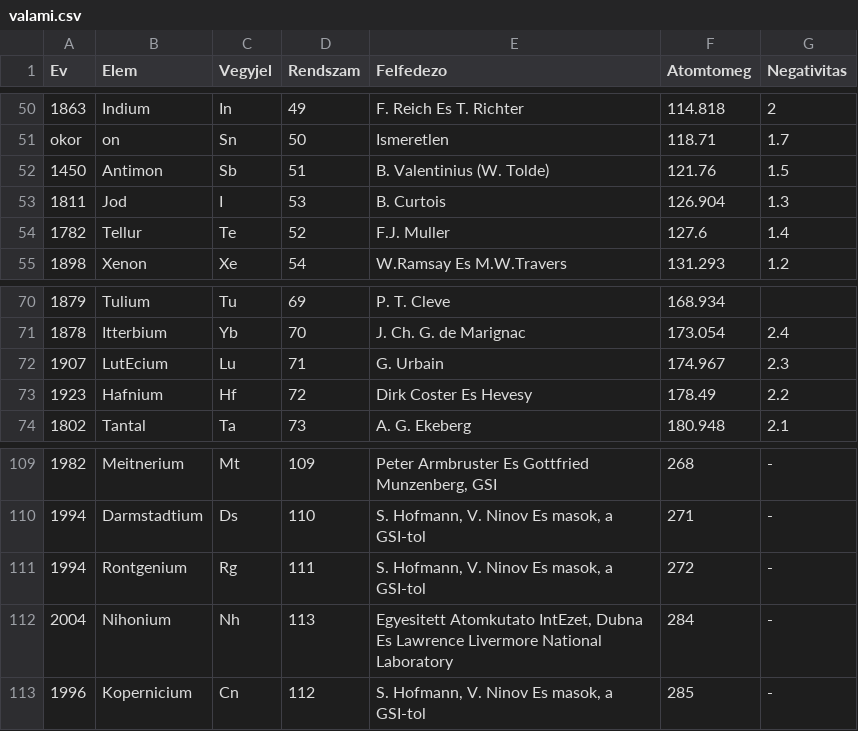
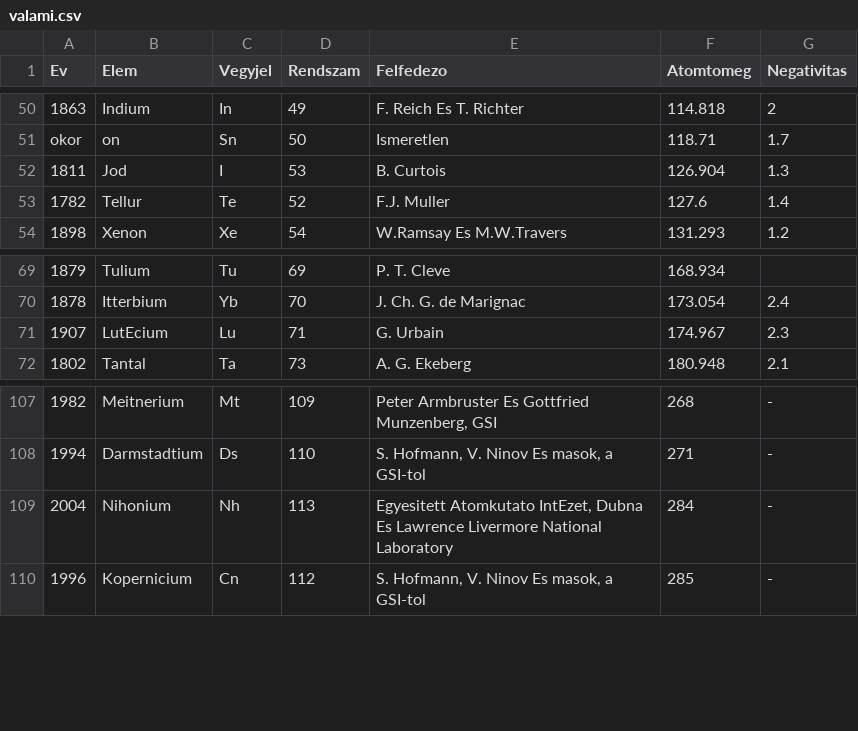
Before and after one commit to ZamArtem/html-2022-2023, a CSV file: szemetes/valami.csv, drawn as a sheet; only a part is shown, gaps mark what is left out; the diff names each change by its address in the sheet, - before the commit and + after, or states it on an @@ line.

Commit message:
Update valami.csv

```diff
--- a/szemetes/valami.csv
+++ b/szemetes/valami.csv
-row 52: 1450 | Antimon | Sb | 51 | B. Valentinius (W. Tolde) | 121.76 | 1.5
-row 73: 1923 | Hafnium | Hf | 72 | Dirk Coster Es Hevesy | 178.49 | 2.2
-row 111: 1994 | Rontgenium | Rg | 111 | S. Hofmann, V. Ninov Es masok, a GSI-tol | 272 | -
```
